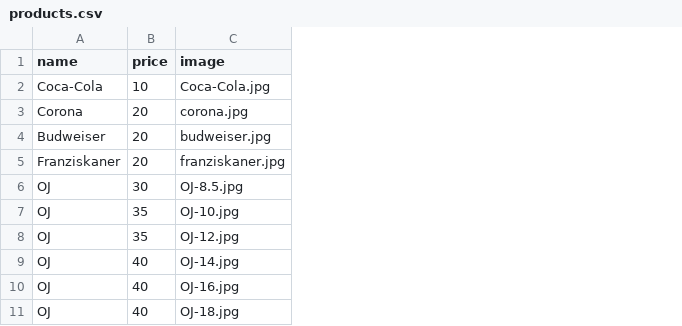
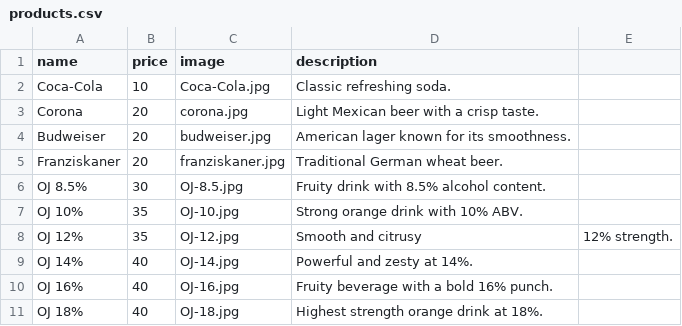
Before and after one commit to Confidence360/blackout-store, a CSV file: products.csv, drawn as a sheet; the diff names each change by its address in the sheet, - before the commit and + after, or states it on an @@ line.

Commit message:
Update products.csv

```diff
--- a/products.csv
+++ b/products.csv
+column D (description), rows 2-11: Classic refreshing soda. | Light Mexican beer with a crisp taste. | American lager known for its smoothness. | Traditional German wheat beer. | Fruity drink with 8.5% alcohol content. | Strong orange drink with 10% ABV. | Smooth and citrusy | Powerful and zesty at 14%. | Fruity beverage with a bold 16% punch. | Highest strength orange drink at 18%.
+column E, row 8: 12% strength.
-A6 (name): OJ
+A6 (name): OJ 8.5%
-A7 (name): OJ
+A7 (name): OJ 10%
-A8 (name): OJ
+A8 (name): OJ 12%
-A9 (name): OJ
+A9 (name): OJ 14%
-A10 (name): OJ
+A10 (name): OJ 16%
-A11 (name): OJ
+A11 (name): OJ 18%
```
